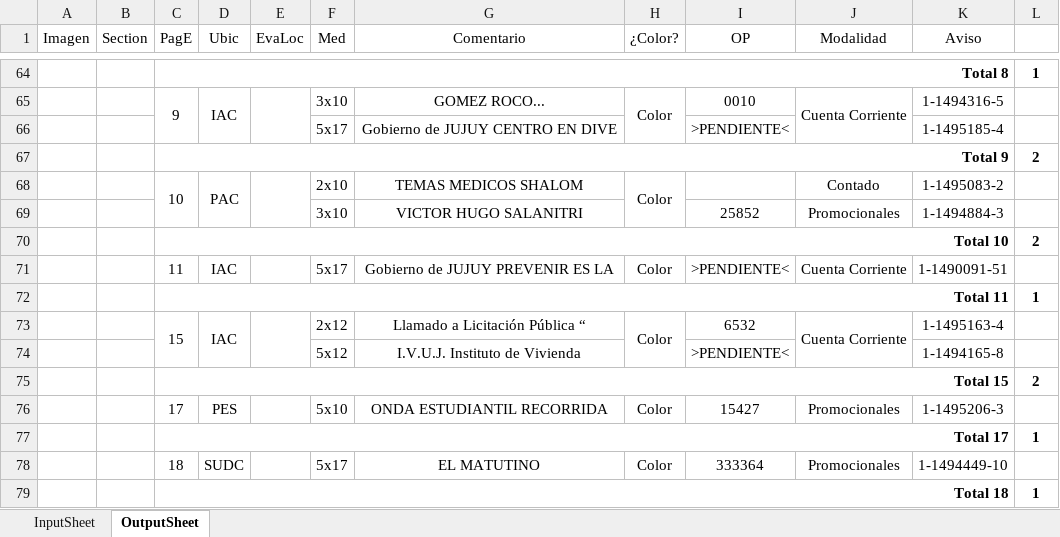
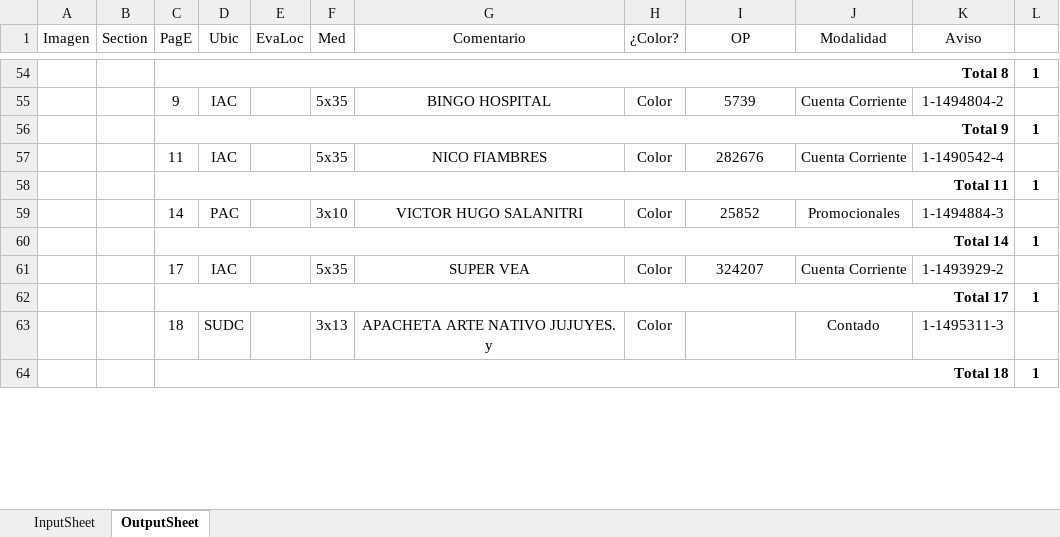
Before and after one commit to zherar7ordoya/AP5, an Excel workbook: Xtras/MSExcel/CDP.xlsm, sheet OutputSheet, drawn as a sheet; only a part is shown, gaps mark what is left out; values as stored, in another font and other column widths than the file's, no borders; conditional formats not drawn; removed rows and columns are numbered as before the commit, all else as after; the diff covers the shown part only; the diff names each change by its address in the sheet, - before the commit and + after, or states it on an @@ line.

```diff
--- a/Xtras/MSExcel/CDP.xlsm (sheet OutputSheet)
+++ b/Xtras/MSExcel/CDP.xlsm (sheet OutputSheet)
-C65:C66 merged
-D65:D66 merged
-E65:E66 merged
-F55 (Med): 3x10
+F55 (Med): 5x35
-G55 (Comentario): GOMEZ ROCO...
+G55 (Comentario): BINGO HOSPITAL
-H65:H66 merged
-I55 (OP): 0010
+I55 (OP): 5739
-J65:J66 merged
-K55 (Aviso): 1-1494316-5
+K55 (Aviso): 1-1494804-2
-row 66:  |  |  |  |  | 5x17 | Gobierno de JUJUY CENTRO EN DIVE |  | >PENDIENTE< |  | 1-1495185-4 | 1
-L56 (#): 2
+L56 (#): 1
-row 68:  |  | 10 | PAC |  | 2x10 | TEMAS MEDICOS SHALOM | Color |  | Contado | 1-1495083-2 | 1
-row 69:  |  |  |  |  | 3x10 | VICTOR HUGO SALANITRI |  | 25852 | Promocionales | 1-1494884-3 | 1
-row 70:  |  | Total 10 |  |  |  |  |  |  |  |  | 2
-F57 (Med): 5x17
+F57 (Med): 5x35
-G57 (Comentario): Gobierno de JUJUY PREVENIR ES LA
+G57 (Comentario): NICO FIAMBRES
-I57 (OP): >PENDIENTE<
+I57 (OP): 282676
-K57 (Aviso): 1-1490091-51
+K57 (Aviso): 1-1490542-4
-row 73:  |  | 15 | IAC |  | 2x12 | Llamado a Licitación Pública “ | Color | 6532 | Cuenta Corriente | 1-1495163-4 | 1
-row 74:  |  |  |  |  | 5x12 | I.V.U.J. Instituto de Vivienda |  | >PENDIENTE< |  | 1-1494165-8 | 1
-row 75:  |  | Total 15 |  |  |  |  |  |  |  |  | 2
-row 76:  |  | 17 | PES |  | 5x10 | ONDA ESTUDIANTIL RECORRIDA | Color | 15427 | Promocionales | 1-1495206-3 | 1
+row 59:  |  | 14 | PAC |  | 3x10 | VICTOR HUGO SALANITRI | Color | 25852 | Promocionales | 1-1494884-3 | 1
+row 60:  |  | Total 14 |  |  |  |  |  |  |  |  | 1
+row 61:  |  | 17 | IAC |  | 5x35 | SUPER VEA | Color | 324207 | Cuenta Corriente | 1-1493929-2 | 1
-F63 (Med): 5x17
+F63 (Med): 3x13
-G63 (Comentario): EL MATUTINO
+G63 (Comentario): APACHETA ARTE NATIVO JUJUYES. y
-I63 (OP): 333364
+I63 (OP): (empty)
-J63 (Modalidad): Promocionales
+J63 (Modalidad): Contado
-K63 (Aviso): 1-1494449-10
+K63 (Aviso): 1-1495311-3
```
Also changed, not shown: 28 added rows, 37 removed rows, 2 moved rows, 67 edited cells and merged cells elsewhere in this sheet, hidden cells, 6 other files.
